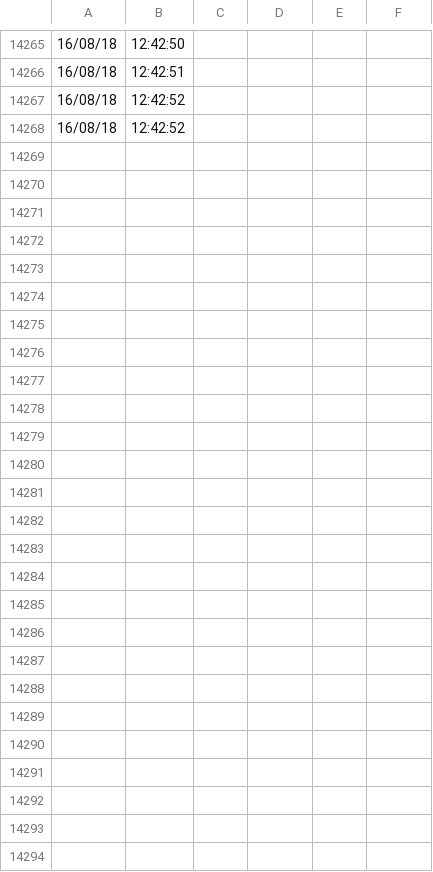
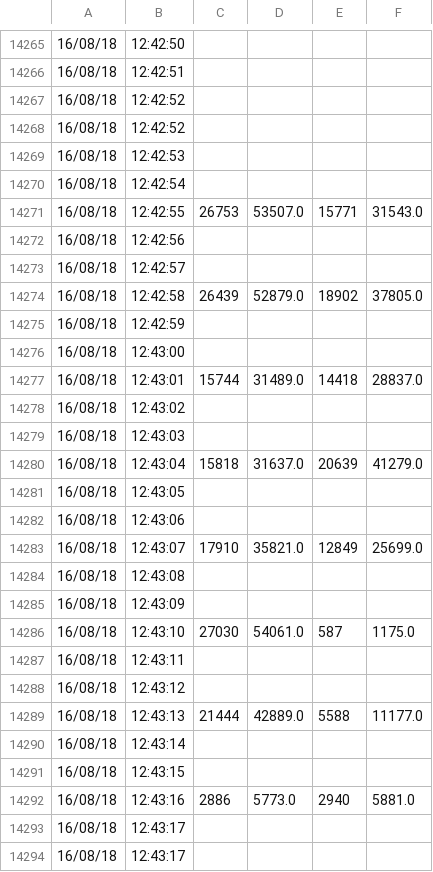
Before and after one commit to serrepdt/pdt2, a CSV file: data.csv, drawn as a sheet; only a part is shown, gaps mark what is left out; the diff names each change by its address in the sheet, - before the commit and + after, or states it on an @@ line.

Commit message:
backup

```diff
--- a/data.csv
+++ b/data.csv
+row 14269: 16/08/18 | 12:42:53
+row 14270: 16/08/18 | 12:42:54
+row 14271: 16/08/18 | 12:42:55 | 26753 | 53507.0 | 15771 | 31543.0
+row 14272: 16/08/18 | 12:42:56
+row 14273: 16/08/18 | 12:42:57
+row 14274: 16/08/18 | 12:42:58 | 26439 | 52879.0 | 18902 | 37805.0
+row 14275: 16/08/18 | 12:42:59
+row 14276: 16/08/18 | 12:43:00
+row 14277: 16/08/18 | 12:43:01 | 15744 | 31489.0 | 14418 | 28837.0
+row 14278: 16/08/18 | 12:43:02
+row 14279: 16/08/18 | 12:43:03
+row 14280: 16/08/18 | 12:43:04 | 15818 | 31637.0 | 20639 | 41279.0
+row 14281: 16/08/18 | 12:43:05
+row 14282: 16/08/18 | 12:43:06
+row 14283: 16/08/18 | 12:43:07 | 17910 | 35821.0 | 12849 | 25699.0
+row 14284: 16/08/18 | 12:43:08
+row 14285: 16/08/18 | 12:43:09
+row 14286: 16/08/18 | 12:43:10 | 27030 | 54061.0 | 587 | 1175.0
+row 14287: 16/08/18 | 12:43:11
+row 14288: 16/08/18 | 12:43:12
+row 14289: 16/08/18 | 12:43:13 | 21444 | 42889.0 | 5588 | 11177.0
+row 14290: 16/08/18 | 12:43:14
+row 14291: 16/08/18 | 12:43:15
+row 14292: 16/08/18 | 12:43:16 | 2886 | 5773.0 | 2940 | 5881.0
+row 14293: 16/08/18 | 12:43:17
+row 14294: 16/08/18 | 12:43:17
```
